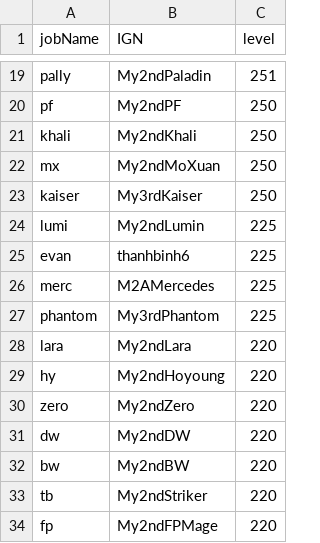
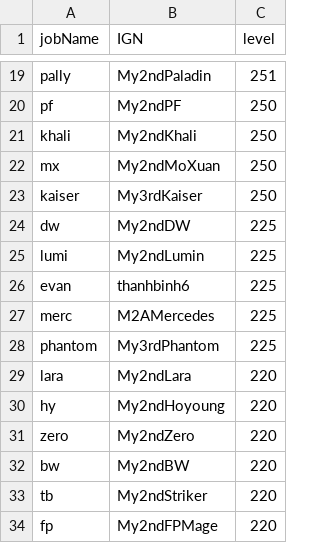
Before and after one commit to My2ndAngelic/Maple-Progression-Tracker, a CSV file: data/account.csv, drawn as a sheet; only a part is shown, gaps mark what is left out; removed rows and columns are numbered as before the commit, all else as after; the diff names each change by its address in the sheet, - before the commit and + after, or states it on an @@ line.

```diff
--- a/data/account.csv
+++ b/data/account.csv
+row 24: dw | My2ndDW | 225
-row 31: dw | My2ndDW | 220
```
Also changed, not shown: data/equip_accessory.csv, data/equip_armor.csv, 6 other files.
